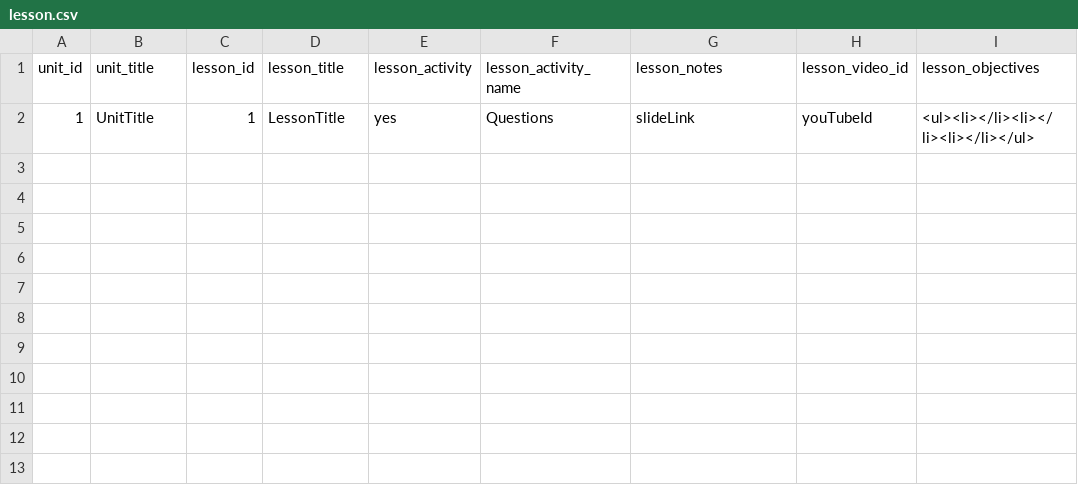
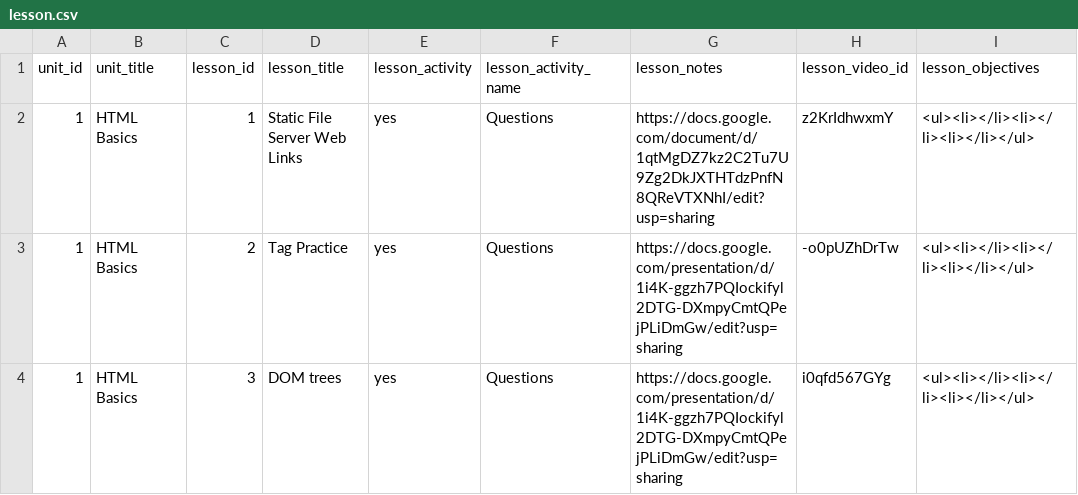
Before and after one commit to Rosebotics/RoseboticsWeb, a CSV file: courses/web-css/data/lesson.csv, drawn as a sheet.

Commit message:
Titles and video links to HTML Basics

```diff
--- a/courses/web-css/data/lesson.csv
+++ b/courses/web-css/data/lesson.csv
@@ -1,2 +1,4 @@
 unit_id,unit_title,lesson_id,lesson_title,lesson_activity,lesson_activity_name,lesson_notes,lesson_video_id,lesson_objectives
-1,UnitTitle,1,LessonTitle,yes,Questions,slideLink,youTubeId,"<ul><li></li><li></li><li></li></ul>"
+1,HTML Basics,1,Static File Server Web Links,yes,Questions,https://docs.google.com/document/d/1qtMgDZ7kz2C2Tu7U9Zg2DkJXTHTdzPnfN8QReVTXNhI/edit?usp=sharing,z2KrIdhwxmY,"<ul><li></li><li></li><li></li></ul>"
+1,HTML Basics,2,Tag Practice,yes,Questions,https://docs.google.com/presentation/d/1i4K-ggzh7PQIockifyl2DTG-DXmpyCmtQPejPLiDmGw/edit?usp=sharing,-o0pUZhDrTw,"<ul><li></li><li></li><li></li></ul>"
+1,HTML Basics,3,DOM trees,yes,Questions,https://docs.google.com/presentation/d/1i4K-ggzh7PQIockifyl2DTG-DXmpyCmtQPejPLiDmGw/edit?usp=sharing,i0qfd567GYg,"<ul><li></li><li></li><li></li></ul>"
```
Also changed, not shown: 1 other file.
